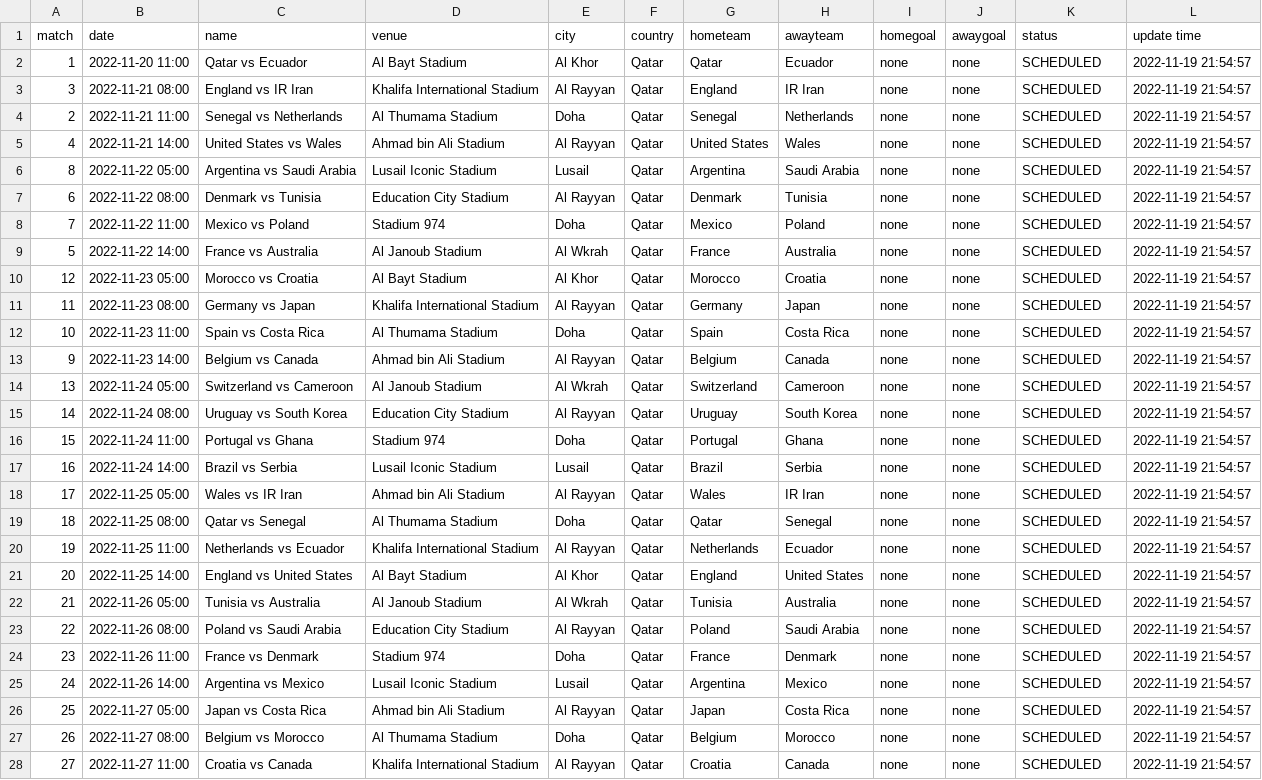
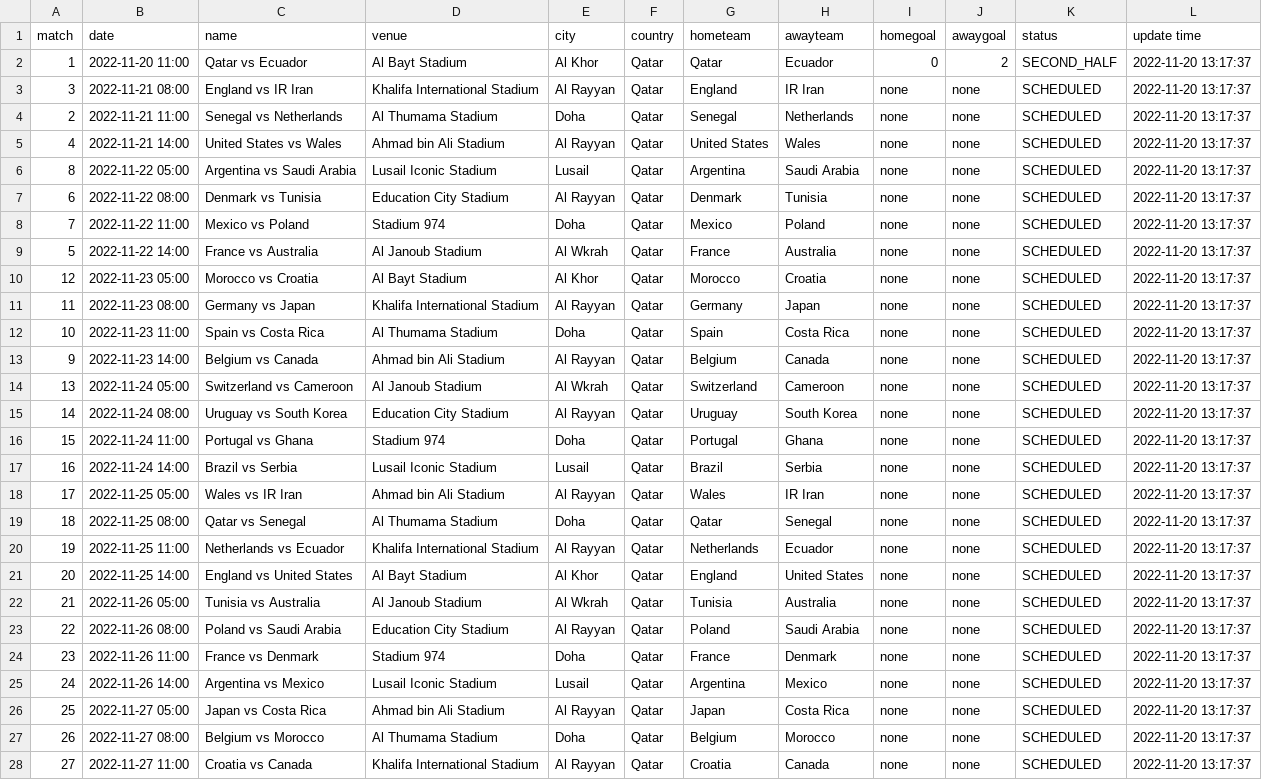
Before and after one commit to excel4soccer/FIFA2022_WC, a CSV file: fifa2022_fixture.csv, drawn as a sheet; only a part is shown; the diff covers the shown part only; the diff names each change by its address in the sheet, - before the commit and + after, or states it on an @@ line.

Commit message:
commit 2022-11-20 13:17:37

```diff
--- a/fifa2022_fixture.csv
+++ b/fifa2022_fixture.csv
-I2 (homegoal): none
+I2 (homegoal): 0
-J2 (awaygoal): none
+J2 (awaygoal): 2
-K2 (status): SCHEDULED
+K2 (status): SECOND_HALF
-L2:L28 (update time): 2022-11-19 21:54:57
+L2:L28 (update time): 2022-11-20 13:17:37
```
Also changed, not shown: 37 edited cells elsewhere in this file.
